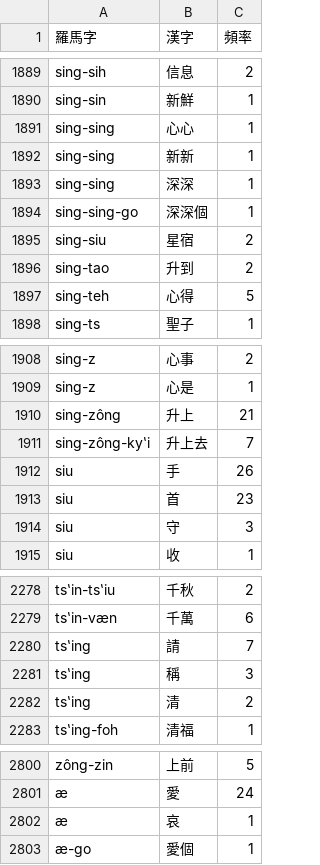
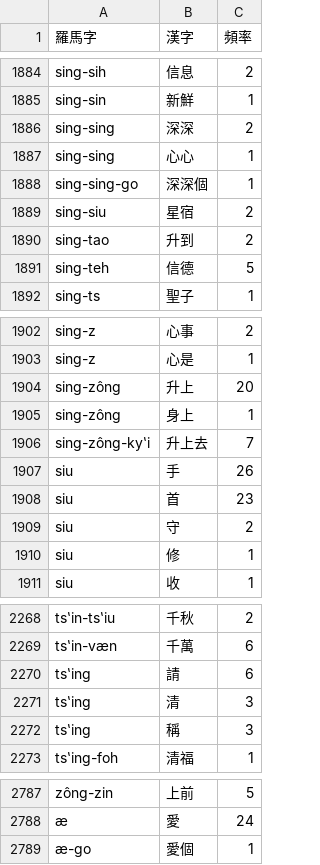
Before and after one commit to shinzoqchiuq/books-in-wu-romanization, a TSV file: tsæn-me-s-1860/讚美詩-詞.tsv, drawn as a sheet; only a part is shown, gaps mark what is left out; the diff covers the shown part only.

```diff
--- a/tsæn-me-s-1860/讚美詩-詞.tsv
+++ b/tsæn-me-s-1860/讚美詩-詞.tsv
@@ -1890,5 +1885,4 @@ sing-sih	信息	2
 sing-sin	新鮮	1
+sing-sing	深深	2
 sing-sing	心心	1
-sing-sing	新新	1
-sing-sing	深深	1
 sing-sing-go	深深個	1
@@ -1896,3 +1890,3 @@ sing-siu	星宿	2
 sing-tao	升到	2
-sing-teh	心得	5
+sing-teh	信德	5
 sing-ts	聖子	1
@@ -1909,3 +1903,4 @@ sing-z	心事	2
 sing-z	心是	1
-sing-zông	升上	21
+sing-zông	升上	20
+sing-zông	身上	1
 sing-zông-kyʽi	升上去	7
@@ -1913,3 +1908,4 @@ siu	手	26
 siu	首	23
-siu	守	3
+siu	守	2
+siu	修	1
 siu	收	1
@@ -2279,5 +2269,5 @@ tsʽin-tsʽiu	千秋	2
 tsʽin-væn	千萬	6
-tsʽing	請	7
+tsʽing	請	6
+tsʽing	清	3
 tsʽing	稱	3
-tsʽing	清	2
 tsʽing-foh	清福	1
@@ -2801,3 +2788,2 @@ zông-zin	上前	5
 æ	愛	24
-æ	哀	1
 æ-go	愛個	1
```
Also changed, not shown: 4 added rows, 19 removed rows and 80 edited cells elsewhere in this file, sing-iah-shü-1868/新約書-詞.tsv, tsæn-me-s-1860/讚美詩-字.tsv, 23 other files.
